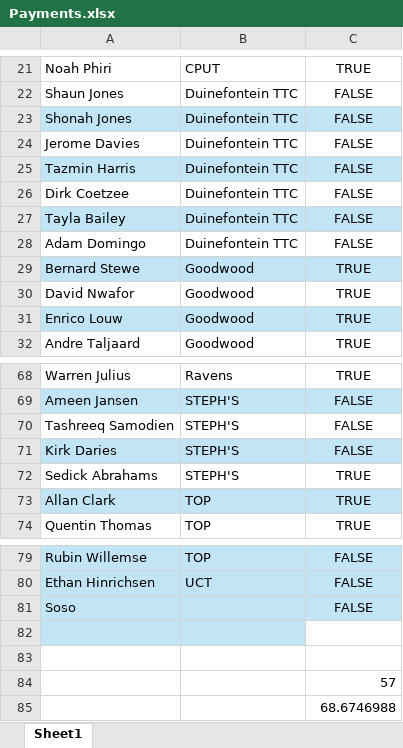
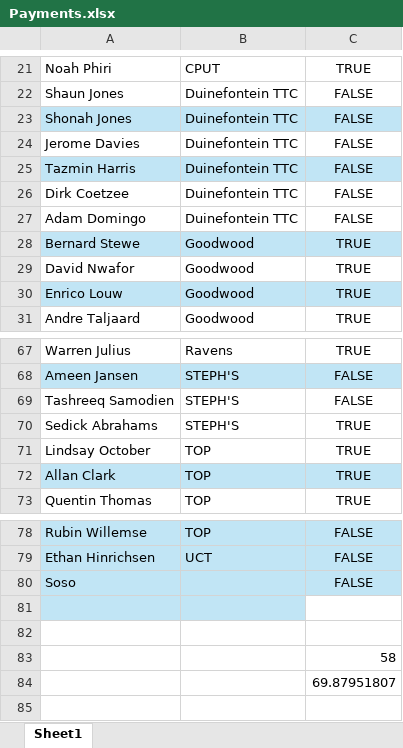
Before and after one commit to JoshuaDuPlooy/Ravens2026Seniors, an Excel workbook: Payments.xlsx, sheet Sheet1, drawn as a sheet; only a part is shown, gaps mark what is left out; values as stored, in another font and other column widths than the file's, no borders; table styles not drawn; removed rows and columns are numbered as before the commit, all else as after; the diff names each change by its address in the sheet, - before the commit and + after, or states it on an @@ line.

```diff
--- a/Payments.xlsx (sheet Sheet1)
+++ b/Payments.xlsx (sheet Sheet1)
-row 27: Tayla Bailey | Duinefontein TTC | FALSE
-row 71: Kirk Daries | STEPH'S | FALSE
+row 71: Lindsay October | TOP | TRUE
-C83: 57
+C83: 58
-C84: 68.6746988
+C84: 69.87951807
```
Also changed, not shown: 3 other files.
